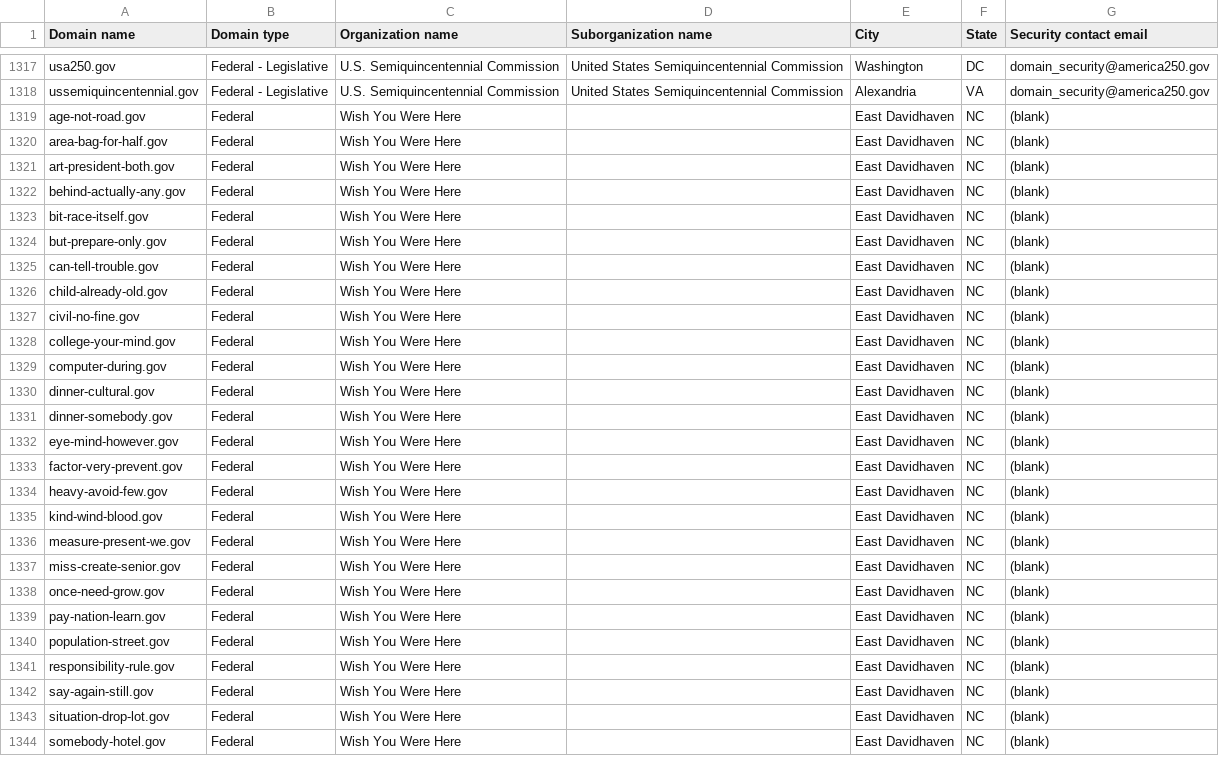
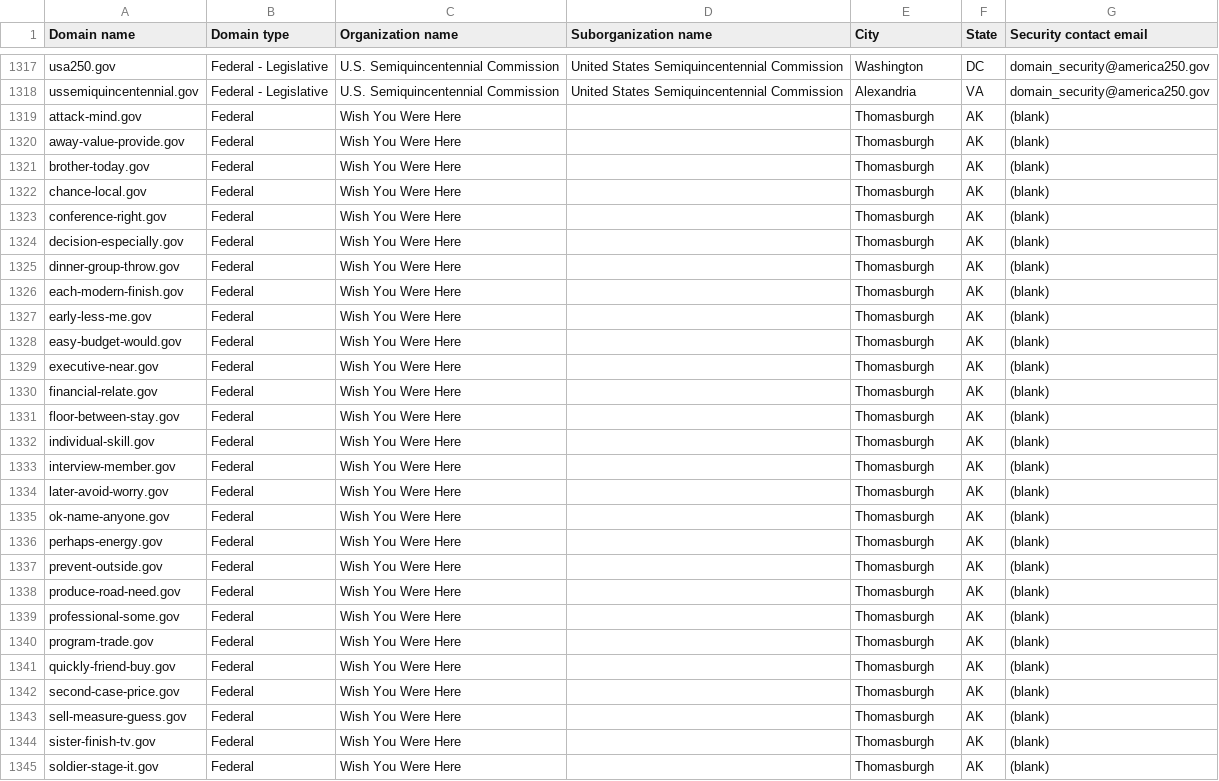
Before and after one commit to cisagov/dotgov-data-staging, a CSV file: current-federal-staging.csv, drawn as a sheet; only a part is shown, gaps mark what is left out; the diff covers the shown part only.

Commit message:
Flat: latest data (2026-11-05T14:58:20Z)

```diff
--- a/current-federal-staging.csv
+++ b/current-federal-staging.csv
@@ -1318,27 +1318,28 @@ usa250.gov,Federal - Legislative,U.S. Semiquincentennial Commission,United State
 ussemiquincentennial.gov,Federal - Legislative,U.S. Semiquincentennial Commission,United States Semiquincentennial Commission,Alexandria,VA,domain_security@america250.gov
-age-not-road.gov,Federal,Wish You Were Here,,East Davidhaven,NC,(blank)
-area-bag-for-half.gov,Federal,Wish You Were Here,,East Davidhaven,NC,(blank)
-art-president-both.gov,Federal,Wish You Were Here,,East Davidhaven,NC,(blank)
-behind-actually-any.gov,Federal,Wish You Were Here,,East Davidhaven,NC,(blank)
-bit-race-itself.gov,Federal,Wish You Were Here,,East Davidhaven,NC,(blank)
-but-prepare-only.gov,Federal,Wish You Were Here,,East Davidhaven,NC,(blank)
-can-tell-trouble.gov,Federal,Wish You Were Here,,East Davidhaven,NC,(blank)
-child-already-old.gov,Federal,Wish You Were Here,,East Davidhaven,NC,(blank)
-civil-no-fine.gov,Federal,Wish You Were Here,,East Davidhaven,NC,(blank)
-college-your-mind.gov,Federal,Wish You Were Here,,East Davidhaven,NC,(blank)
-computer-during.gov,Federal,Wish You Were Here,,East Davidhaven,NC,(blank)
-dinner-cultural.gov,Federal,Wish You Were Here,,East Davidhaven,NC,(blank)
-dinner-somebody.gov,Federal,Wish You Were Here,,East Davidhaven,NC,(blank)
-eye-mind-however.gov,Federal,Wish You Were Here,,East Davidhaven,NC,(blank)
-factor-very-prevent.gov,Federal,Wish You Were Here,,East Davidhaven,NC,(blank)
-heavy-avoid-few.gov,Federal,Wish You Were Here,,East Davidhaven,NC,(blank)
-kind-wind-blood.gov,Federal,Wish You Were Here,,East Davidhaven,NC,(blank)
-measure-present-we.gov,Federal,Wish You Were Here,,East Davidhaven,NC,(blank)
-miss-create-senior.gov,Federal,Wish You Were Here,,East Davidhaven,NC,(blank)
-once-need-grow.gov,Federal,Wish You Were Here,,East Davidhaven,NC,(blank)
-pay-nation-learn.gov,Federal,Wish You Were Here,,East Davidhaven,NC,(blank)
-population-street.gov,Federal,Wish You Were Here,,East Davidhaven,NC,(blank)
-responsibility-rule.gov,Federal,Wish You Were Here,,East Davidhaven,NC,(blank)
-say-again-still.gov,Federal,Wish You Were Here,,East Davidhaven,NC,(blank)
-situation-drop-lot.gov,Federal,Wish You Were Here,,East Davidhaven,NC,(blank)
-somebody-hotel.gov,Federal,Wish You Were Here,,East Davidhaven,NC,(blank)
+attack-mind.gov,Federal,Wish You Were Here,,Thomasburgh,AK,(blank)
+away-value-provide.gov,Federal,Wish You Were Here,,Thomasburgh,AK,(blank)
+brother-today.gov,Federal,Wish You Were Here,,Thomasburgh,AK,(blank)
+chance-local.gov,Federal,Wish You Were Here,,Thomasburgh,AK,(blank)
+conference-right.gov,Federal,Wish You Were Here,,Thomasburgh,AK,(blank)
+decision-especially.gov,Federal,Wish You Were Here,,Thomasburgh,AK,(blank)
+dinner-group-throw.gov,Federal,Wish You Were Here,,Thomasburgh,AK,(blank)
+each-modern-finish.gov,Federal,Wish You Were Here,,Thomasburgh,AK,(blank)
+early-less-me.gov,Federal,Wish You Were Here,,Thomasburgh,AK,(blank)
+easy-budget-would.gov,Federal,Wish You Were Here,,Thomasburgh,AK,(blank)
+executive-near.gov,Federal,Wish You Were Here,,Thomasburgh,AK,(blank)
+financial-relate.gov,Federal,Wish You Were Here,,Thomasburgh,AK,(blank)
+floor-between-stay.gov,Federal,Wish You Were Here,,Thomasburgh,AK,(blank)
+individual-skill.gov,Federal,Wish You Were Here,,Thomasburgh,AK,(blank)
+interview-member.gov,Federal,Wish You Were Here,,Thomasburgh,AK,(blank)
+later-avoid-worry.gov,Federal,Wish You Were Here,,Thomasburgh,AK,(blank)
+ok-name-anyone.gov,Federal,Wish You Were Here,,Thomasburgh,AK,(blank)
+perhaps-energy.gov,Federal,Wish You Were Here,,Thomasburgh,AK,(blank)
+prevent-outside.gov,Federal,Wish You Were Here,,Thomasburgh,AK,(blank)
+produce-road-need.gov,Federal,Wish You Were Here,,Thomasburgh,AK,(blank)
+professional-some.gov,Federal,Wish You Were Here,,Thomasburgh,AK,(blank)
+program-trade.gov,Federal,Wish You Were Here,,Thomasburgh,AK,(blank)
+quickly-friend-buy.gov,Federal,Wish You Were Here,,Thomasburgh,AK,(blank)
+second-case-price.gov,Federal,Wish You Were Here,,Thomasburgh,AK,(blank)
+sell-measure-guess.gov,Federal,Wish You Were Here,,Thomasburgh,AK,(blank)
+sister-finish-tv.gov,Federal,Wish You Were Here,,Thomasburgh,AK,(blank)
+soldier-stage-it.gov,Federal,Wish You Were Here,,Thomasburgh,AK,(blank)
```
Also changed, not shown: 1 removed row and 15 edited cells elsewhere in this file, 1 other file.
